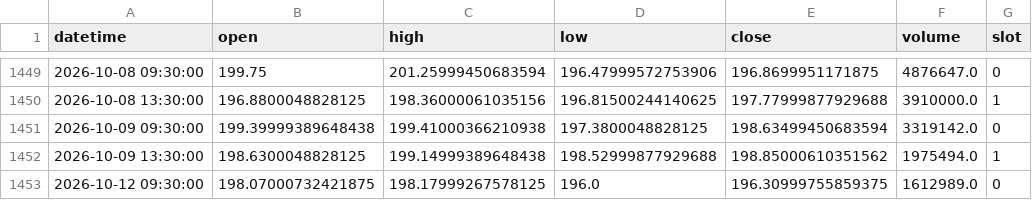
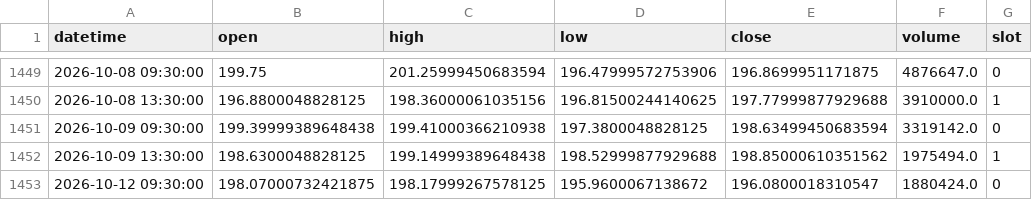
Before and after one commit to fairytrad888/ifi-lab, a CSV file: data/h4/XLK.csv, drawn as a sheet; only a part is shown, gaps mark what is left out.

```diff
--- a/data/h4/XLK.csv
+++ b/data/h4/XLK.csv
@@ -1452,2 +1452,2 @@ datetime,open,high,low,close,volume,slot
 2026-10-09 13:30:00,198.6300048828125,199.14999389648438,198.52999877929688,198.85000610351562,1975494.0,1
-2026-10-12 09:30:00,198.07000732421875,198.17999267578125,196.0,196.30999755859375,1612989.0,0
+2026-10-12 09:30:00,198.07000732421875,198.17999267578125,195.9600067138672,196.0800018310547,1880424.0,0
```
Also changed, not shown: data/h4/CEG.csv, data/h4/DUK.csv, 25 other files.
